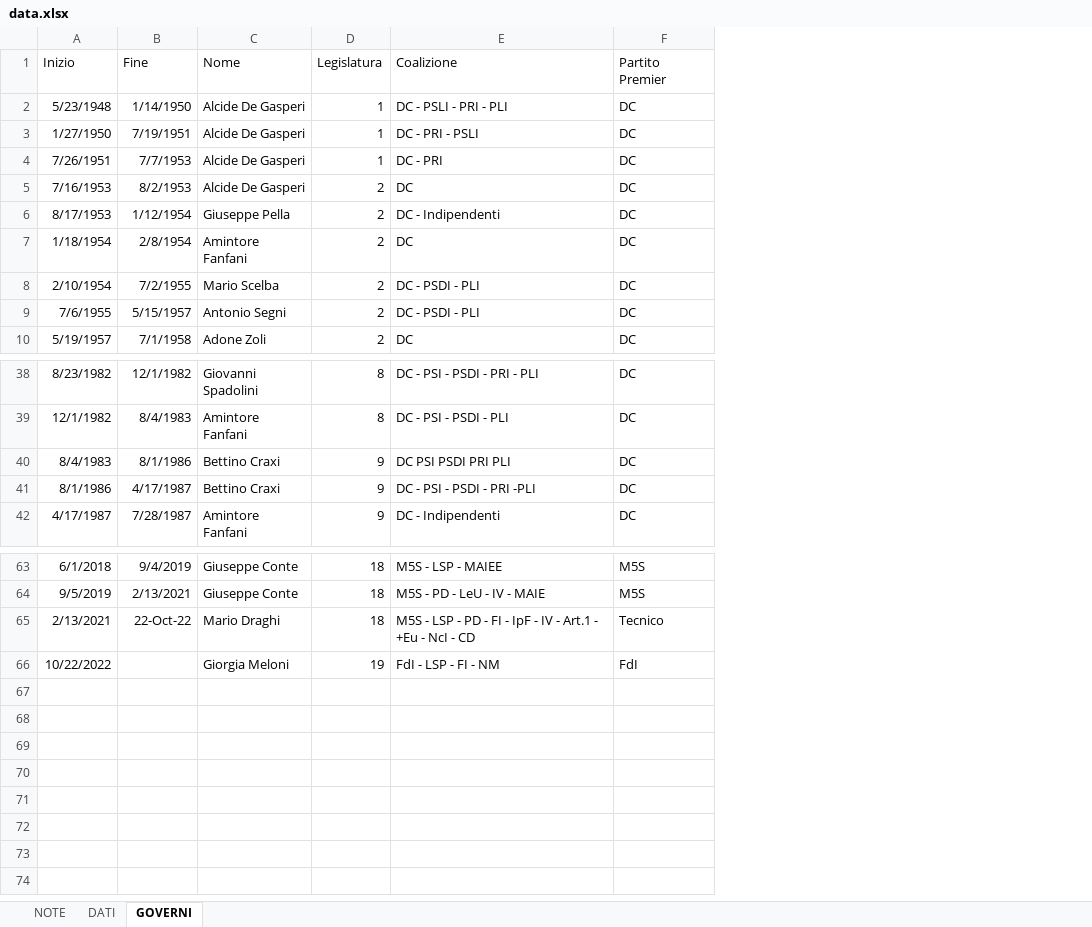
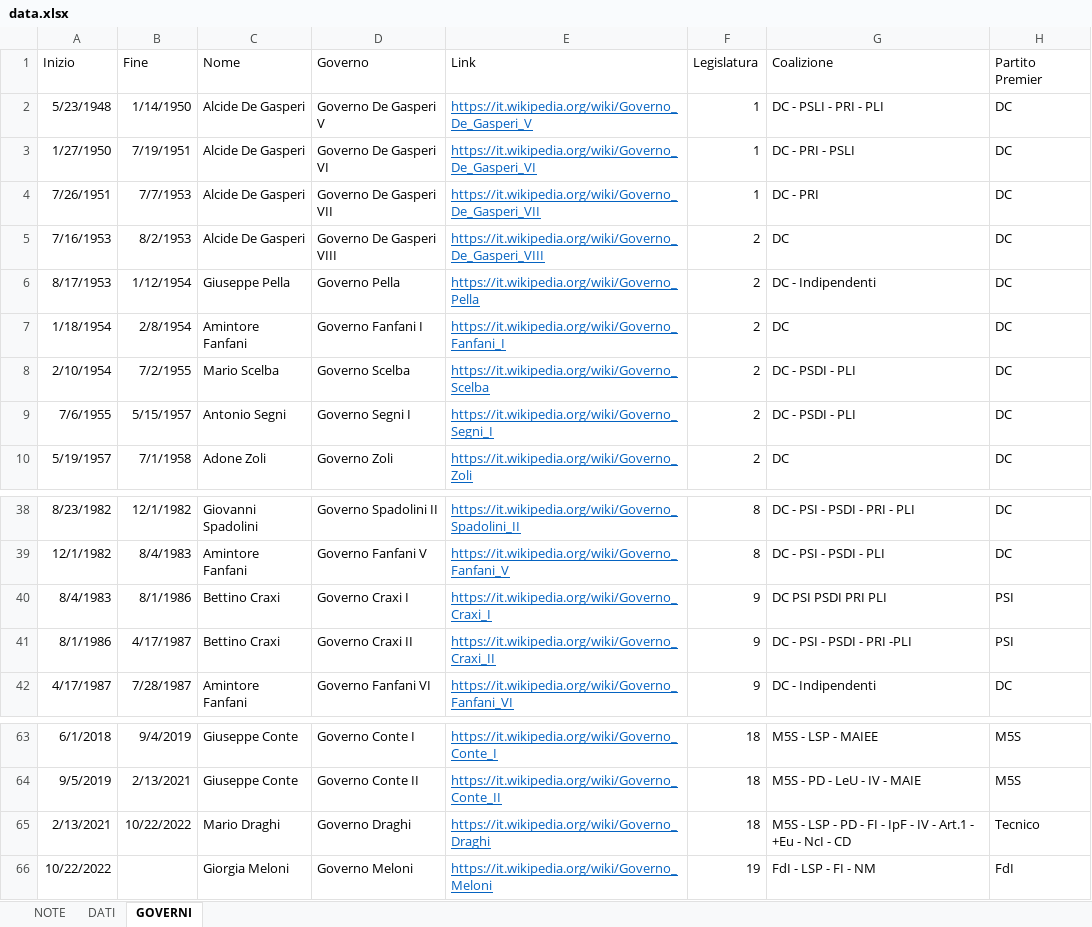
Before and after one commit to Ludovica-DOrsa/PublicDebt, an Excel workbook: data.xlsx, sheet GOVERNI, drawn as a sheet; only a part is shown, gaps mark what is left out; values as stored, in another font and other column widths than the file's, no borders; addresses are those after the commit; the diff names each change by its address in the sheet, - before the commit and + after, or states it on an @@ line.

```diff
--- a/data.xlsx (sheet GOVERNI)
+++ b/data.xlsx (sheet GOVERNI)
+column D (Governo), rows 2-10: Governo De Gasperi V | Governo De Gasperi VI | Governo De Gasperi VII | Governo De Gasperi VIII | Governo Pella | Governo Fanfani I | Governo Scelba | Governo Segni I | Governo Zoli; rows 38-42: Governo Spadolini II | Governo Fanfani V | Governo Craxi I | Governo Craxi II | Governo Fanfani VI; rows 63-66: Governo Conte I | Governo Conte II | Governo Draghi | Governo Meloni
+column E (Link), rows 2-10: https://it.wikipedia.org/wiki/Governo_De_Gasperi_V | https://it.wikipedia.org/wiki/Governo_De_Gasperi_VI | https://it.wikipedia.org/wiki/Governo_De_Gasperi_VII | https://it.wikipedia.org/wiki/Governo_De_Gasperi_VIII | https://it.wikipedia.org/wiki/Governo_Pella | https://it.wikipedia.org/wiki/Governo_Fanfani_I | https://it.wikipedia.org/wiki/Governo_Scelba | https://it.wikipedia.org/wiki/Governo_Segni_I | https://it.wikipedia.org/wiki/Governo_Zoli; rows 38-42: https://it.wikipedia.org/wiki/Governo_Spadolini_II | https://it.wikipedia.org/wiki/Governo_Fanfani_V | https://it.wikipedia.org/wiki/Governo_Craxi_I | https://it.wikipedia.org/wiki/Governo_Craxi_II | https://it.wikipedia.org/wiki/Governo_Fanfani_VI; rows 63-66: https://it.wikipedia.org/wiki/Governo_Conte_I | https://it.wikipedia.org/wiki/Governo_Conte_II | https://it.wikipedia.org/wiki/Governo_Draghi | https://it.wikipedia.org/wiki/Governo_Meloni
-H40:H41 (Partito Premier): DC
+H40:H41 (Partito Premier): PSI
-B65 (Fine): 22-Oct-22
+B65 (Fine): 10/22/2022
```
Also changed, not shown: 32 other files.
